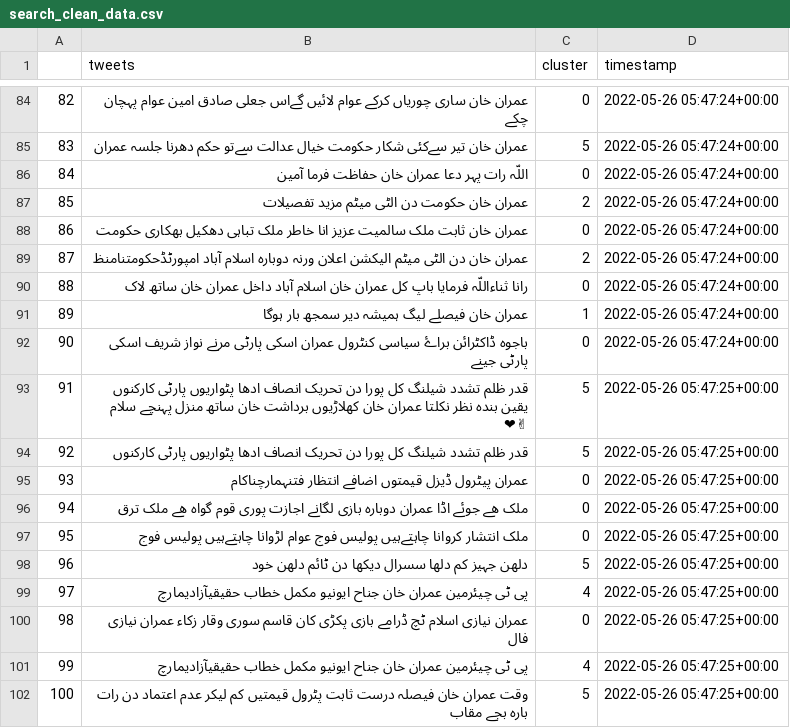
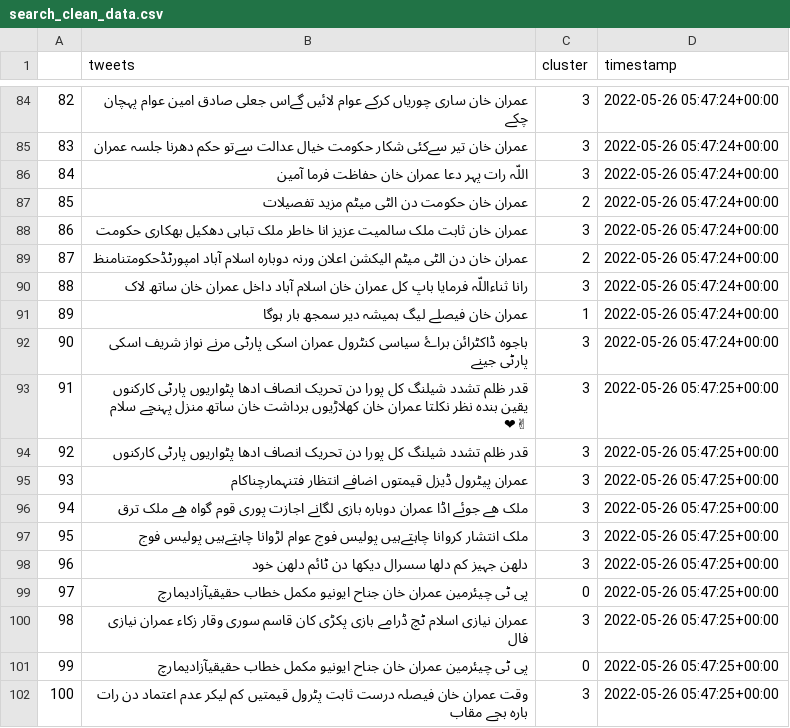
Before and after one commit to marxbilal/FYP---Tajziya-, a CSV file: API/data/search_clean_data.csv, drawn as a sheet; only a part is shown, gaps mark what is left out; the diff covers the shown part only; the diff names each change by its address in the sheet, - before the commit and + after, or states it on an @@ line.

```diff
--- a/API/data/search_clean_data.csv
+++ b/API/data/search_clean_data.csv
-C84 (cluster): 0
+C84 (cluster): 3
-C85 (cluster): 5
+C85 (cluster): 3
-C86 (cluster): 0
+C86 (cluster): 3
-C88 (cluster): 0
+C88 (cluster): 3
-C90 (cluster): 0
+C90 (cluster): 3
-C92 (cluster): 0
+C92 (cluster): 3
-C93:C94 (cluster): 5
+C93:C94 (cluster): 3
-C95:C97 (cluster): 0
+C95:C97 (cluster): 3
-C98 (cluster): 5
+C98 (cluster): 3
-C99 (cluster): 4
+C99 (cluster): 0
-C100 (cluster): 0
+C100 (cluster): 3
-C101 (cluster): 4
+C101 (cluster): 0
-C102 (cluster): 5
+C102 (cluster): 3
```
Also changed, not shown: 73 edited cells elsewhere in this file, API/data/live_clean_data.csv, API/data/live_unclean_data.csv, 7 other files.
